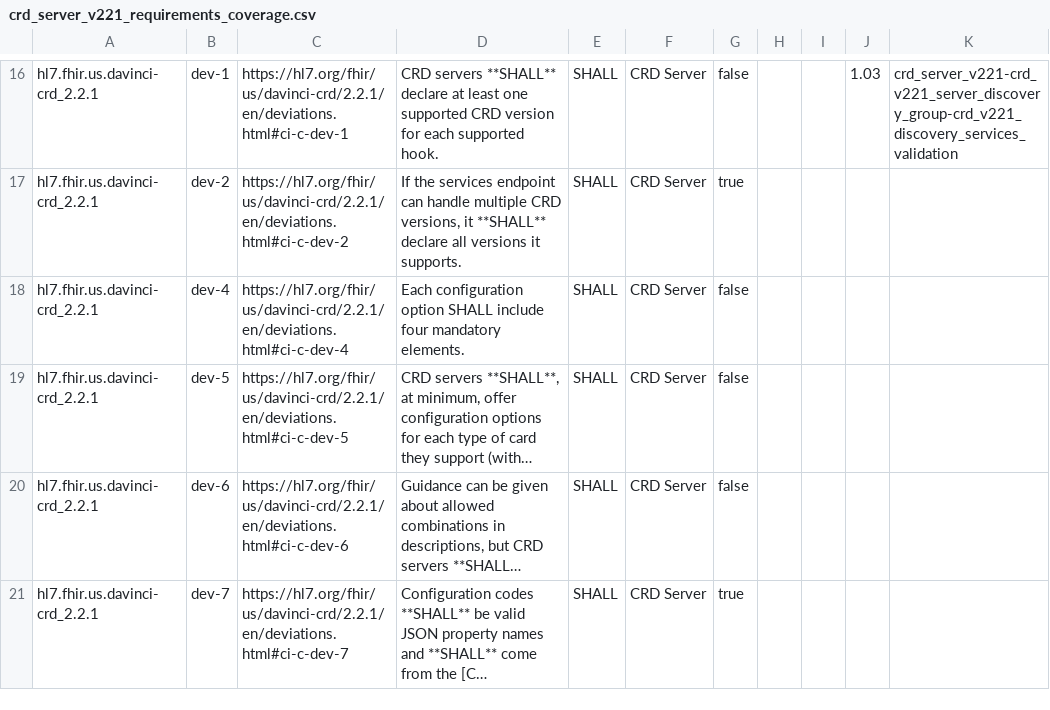
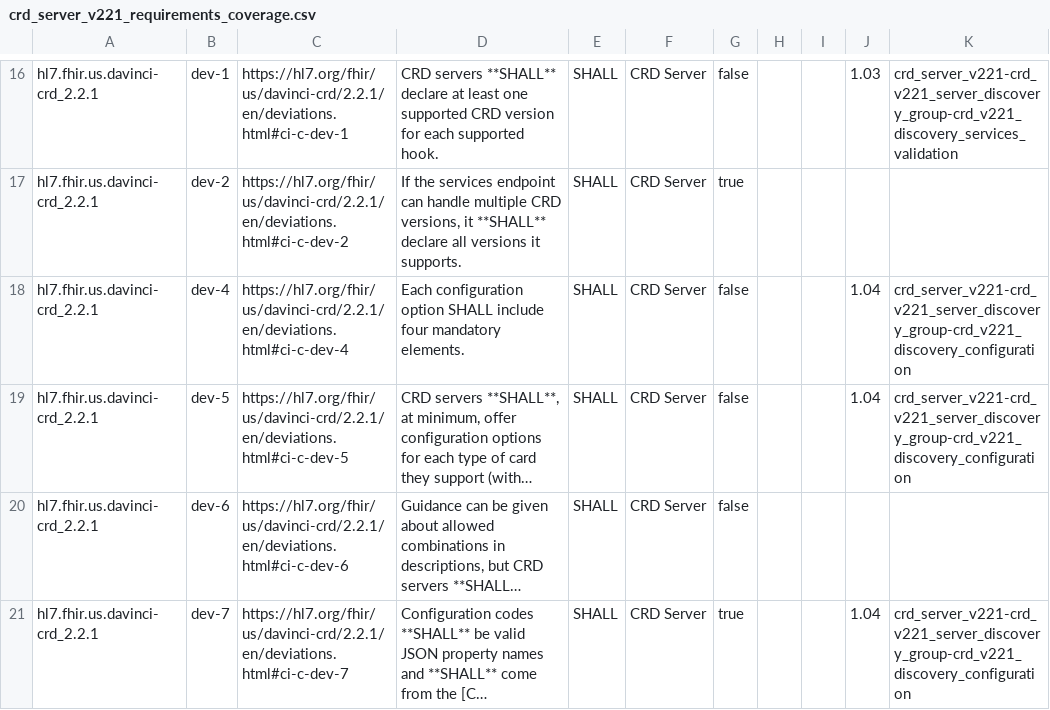
Before and after one commit to inferno-framework/davinci-crd-test-kit, a CSV file: lib/davinci_crd_test_kit/requirements/generated/crd_server_v221_requirements_coverage.csv, drawn as a sheet; only a part is shown, gaps mark what is left out; long unchanged cells end in …; the diff covers the shown part only; the diff names each change by its address in the sheet, - before the commit and + after, or states it on an @@ line.

```diff
--- a/lib/davinci_crd_test_kit/requirements/generated/crd_server_v221_requirements_coverage.csv
+++ b/lib/davinci_crd_test_kit/requirements/generated/crd_server_v221_requirements_coverage.csv
-J18:J19: (empty)
+J18:J19: 1.04
-K18:K19: (empty)
+K18:K19: crd_server_v221-crd_v221_server_discovery_group-crd_v221_discovery_configuration
-J21: (empty)
+J21: 1.04
-K21: (empty)
+K21: crd_server_v221-crd_v221_server_discovery_group-crd_v221_discovery_configuration
```
Also changed, not shown: 6 edited cells elsewhere in this file.
